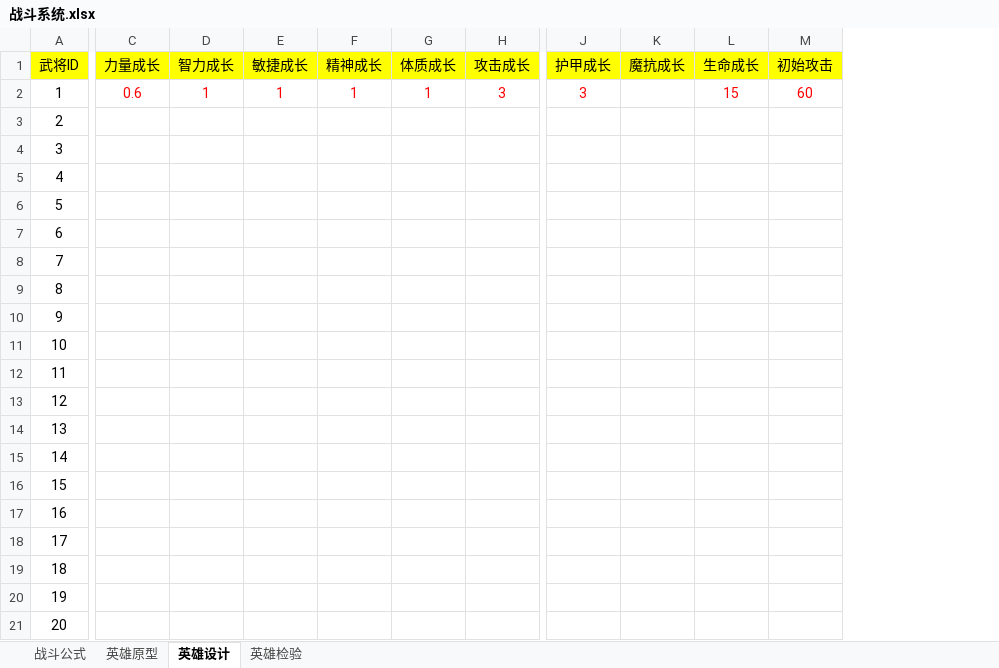
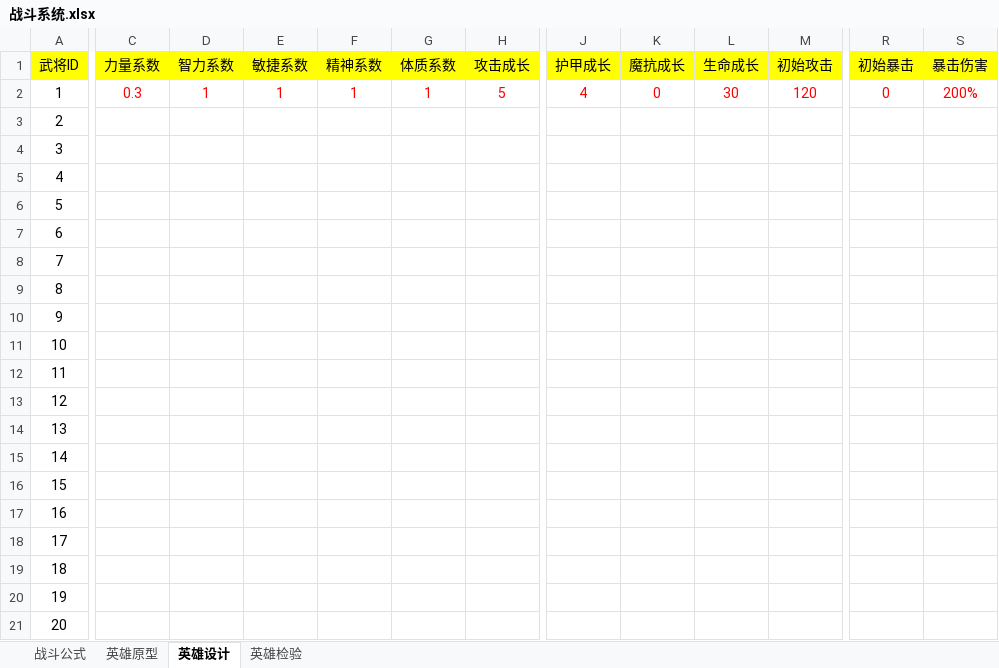
Before and after one commit to Organ-Jiawei/Project, an Excel workbook: 策划文档/数值策划/战斗系统.xlsx, sheet 英雄设计, drawn as a sheet; only a part is shown, gaps mark what is left out; values as stored, in another font and other column widths than the file's, no borders; removed rows and columns are numbered as before the commit, all else as after; the diff covers the shown part only; the diff names each change by its address in the sheet, - before the commit and + after, or states it on an @@ line.

```diff
--- a/策划文档/数值策划/战斗系统.xlsx (sheet 英雄设计)
+++ b/策划文档/数值策划/战斗系统.xlsx (sheet 英雄设计)
-column C (力量成长), row 2: 0.6
+column C (力量系数), row 2: 0.3
+column R (初始暴击), row 2: 0
+column S (暴击伤害), row 2: 200%
-D1: 智力成长
+D1: 智力系数
-E1: 敏捷成长
+E1: 敏捷系数
-F1: 精神成长
+F1: 精神系数
-G1: 体质成长
+G1: 体质系数
-H2 (攻击成长): 3
+H2 (攻击成长): 5
-J2 (护甲成长): 3
+J2 (护甲成长): 4
-K2 (魔抗成长): (empty)
+K2 (魔抗成长): 0
-L2 (生命成长): 15
+L2 (生命成长): 30
-M2 (初始攻击): 60
+M2 (初始攻击): 120
```
Also changed, not shown: 14 edited cells elsewhere in this sheet, sheet 英雄检验, sheet 战斗公式, formulas that keep their value, charts or pictures, 15 other files.
